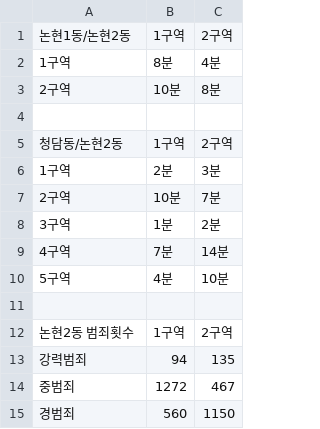
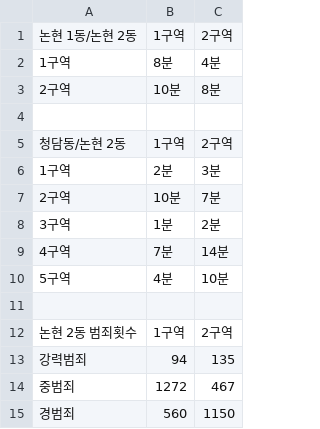
Before and after one commit to youmeanit/algorithm_crime, a CSV file: 논현 2동.csv, drawn as a sheet.

```diff
--- a/논현 2동.csv
+++ b/논현 2동.csv
@@ -1,2 +1,2 @@
-논현1동/논현2동,1구역,2구역
+논현 1동/논현 2동,1구역,2구역
 1구역,8분,4분
@@ -4,3 +4,3 @@
 ,,
-청담동/논현2동,1구역,2구역
+청담동/논현 2동,1구역,2구역
 1구역,2분,3분
@@ -11,3 +11,3 @@
 ,,
-논현2동 범죄횟수,1구역,2구역
+논현 2동 범죄횟수,1구역,2구역
 강력범죄,94,135
```
Also changed, not shown: 논현 1동.csv, 삼성 1동.csv, 3 other files.
